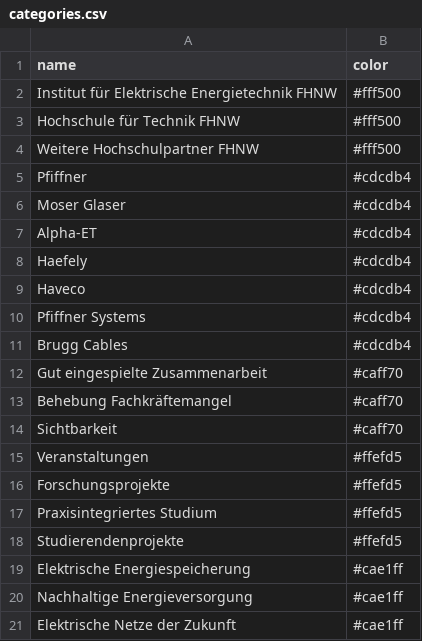
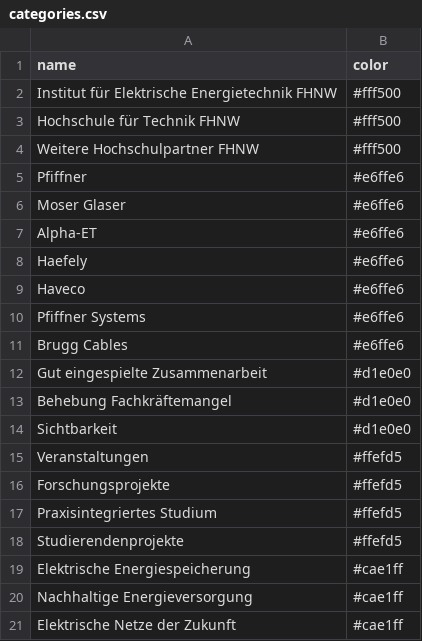
Before and after one commit to HannahKu/dependency-wheel, a CSV file: categories.csv, drawn as a sheet.

Commit message:
Update categories.csv

```diff
--- a/categories.csv
+++ b/categories.csv
@@ -4,12 +4,12 @@ Hochschule für Technik FHNW,#fff500
 Weitere Hochschulpartner FHNW,#fff500
-Pfiffner,#cdcdb4
-Moser Glaser,#cdcdb4
-Alpha-ET,#cdcdb4
-Haefely,#cdcdb4
-Haveco,#cdcdb4
-Pfiffner Systems,#cdcdb4
-Brugg Cables,#cdcdb4
-Gut eingespielte Zusammenarbeit,#caff70
-Behebung Fachkräftemangel,#caff70
-Sichtbarkeit,#caff70
+Pfiffner,#e6ffe6
+Moser Glaser,#e6ffe6
+Alpha-ET,#e6ffe6
+Haefely,#e6ffe6
+Haveco,#e6ffe6
+Pfiffner Systems,#e6ffe6
+Brugg Cables,#e6ffe6
+Gut eingespielte Zusammenarbeit,#d1e0e0
+Behebung Fachkräftemangel,#d1e0e0
+Sichtbarkeit,#d1e0e0
 Veranstaltungen,#ffefd5
```
